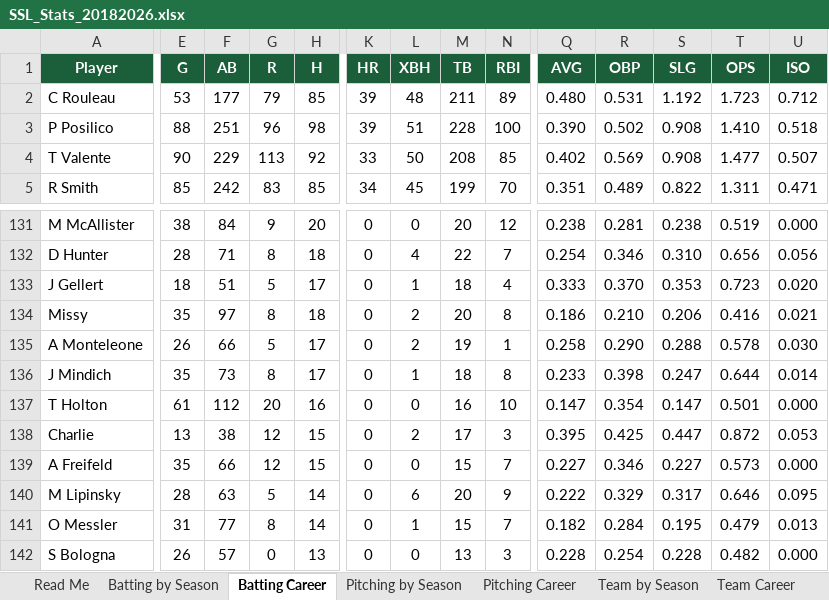
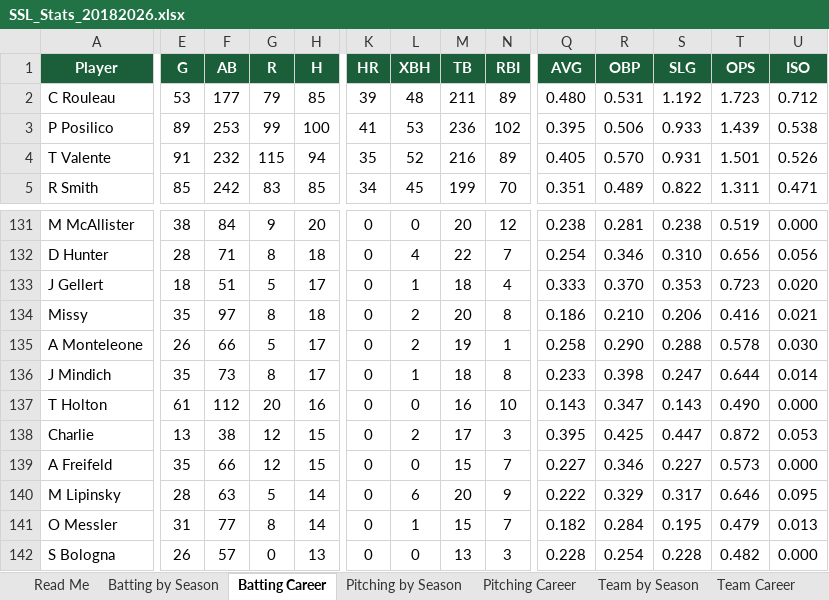
Before and after one commit to navywalk/ssl-stats, an Excel workbook: SSL_Stats_20182026.xlsx, sheet Batting Career, drawn as a sheet; only a part is shown, gaps mark what is left out; values as stored, in another font and other column widths than the file's, no borders; charts and pictures not drawn; the diff covers the shown part only; the diff names each change by its address in the sheet, - before the commit and + after, or states it on an @@ line.

```diff
--- a/SSL_Stats_20182026.xlsx (sheet Batting Career)
+++ b/SSL_Stats_20182026.xlsx (sheet Batting Career)
-E3 (G): 88
+E3 (G): 89
-F3 (AB): 251
+F3 (AB): 253
-G3 (R): 96
+G3 (R): 99
-H3 (H): 98
+H3 (H): 100
-K3 (HR): 39
+K3 (HR): 41
-L3 (XBH): 51
+L3 (XBH): 53
-M3 (TB): 228
+M3 (TB): 236
-N3 (RBI): 100
+N3 (RBI): 102
-Q3 (AVG): 0.390
+Q3 (AVG): 0.395
-R3 (OBP): 0.502
+R3 (OBP): 0.506
-S3 (SLG): 0.908
+S3 (SLG): 0.933
-T3 (OPS): 1.410
+T3 (OPS): 1.439
-U3 (ISO): 0.518
+U3 (ISO): 0.538
-E4 (G): 90
+E4 (G): 91
-F4 (AB): 229
+F4 (AB): 232
-G4 (R): 113
+G4 (R): 115
-H4 (H): 92
+H4 (H): 94
-K4 (HR): 33
+K4 (HR): 35
-L4 (XBH): 50
+L4 (XBH): 52
-M4 (TB): 208
+M4 (TB): 216
-N4 (RBI): 85
+N4 (RBI): 89
-Q4 (AVG): 0.402
+Q4 (AVG): 0.405
-R4 (OBP): 0.569
+R4 (OBP): 0.570
-S4 (SLG): 0.908
+S4 (SLG): 0.931
-T4 (OPS): 1.477
+T4 (OPS): 1.501
-U4 (ISO): 0.507
+U4 (ISO): 0.526
-Q137 (AVG): 0.147
+Q137 (AVG): 0.143
-R137 (OBP): 0.354
+R137 (OBP): 0.347
-S137 (SLG): 0.147
+S137 (SLG): 0.143
-T137 (OPS): 0.501
+T137 (OPS): 0.490
```
Also changed, not shown: 1 added row and 533 edited cells elsewhere in this sheet, sheet Batting by Season, sheet Team by Season, sheet Pitching by Season, sheet Pitching Career, sheet Team Career, sheet Read Me, formulas that keep their value.
